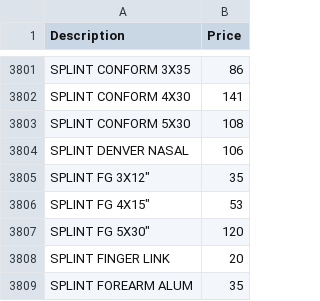
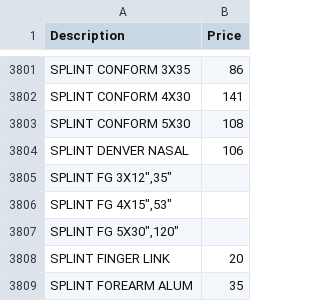
Before and after one commit to jalbertbowden/virginia-hospital-costs-open-data, a CSV file: data/dickenson-community-hospital/dickenson-community-chargemaster-2018-data.csv, drawn as a sheet; only a part is shown, gaps mark what is left out; the diff covers the shown part only.

```diff
--- a/data/dickenson-community-hospital/dickenson-community-chargemaster-2018-data.csv
+++ b/data/dickenson-community-hospital/dickenson-community-chargemaster-2018-data.csv
@@ -3804,5 +3804,5 @@
 "SPLINT DENVER NASAL","106"
-"SPLINT FG 3X12""","35"
-"SPLINT FG 4X15""","53"
-"SPLINT FG 5X30""","120"
+"SPLINT FG 3X12"","35"
+"SPLINT FG 4X15"","53"
+"SPLINT FG 5X30"","120"
 "SPLINT FINGER LINK","20"
```
Also changed, not shown: 15 added rows and 15 removed rows elsewhere in this file.
